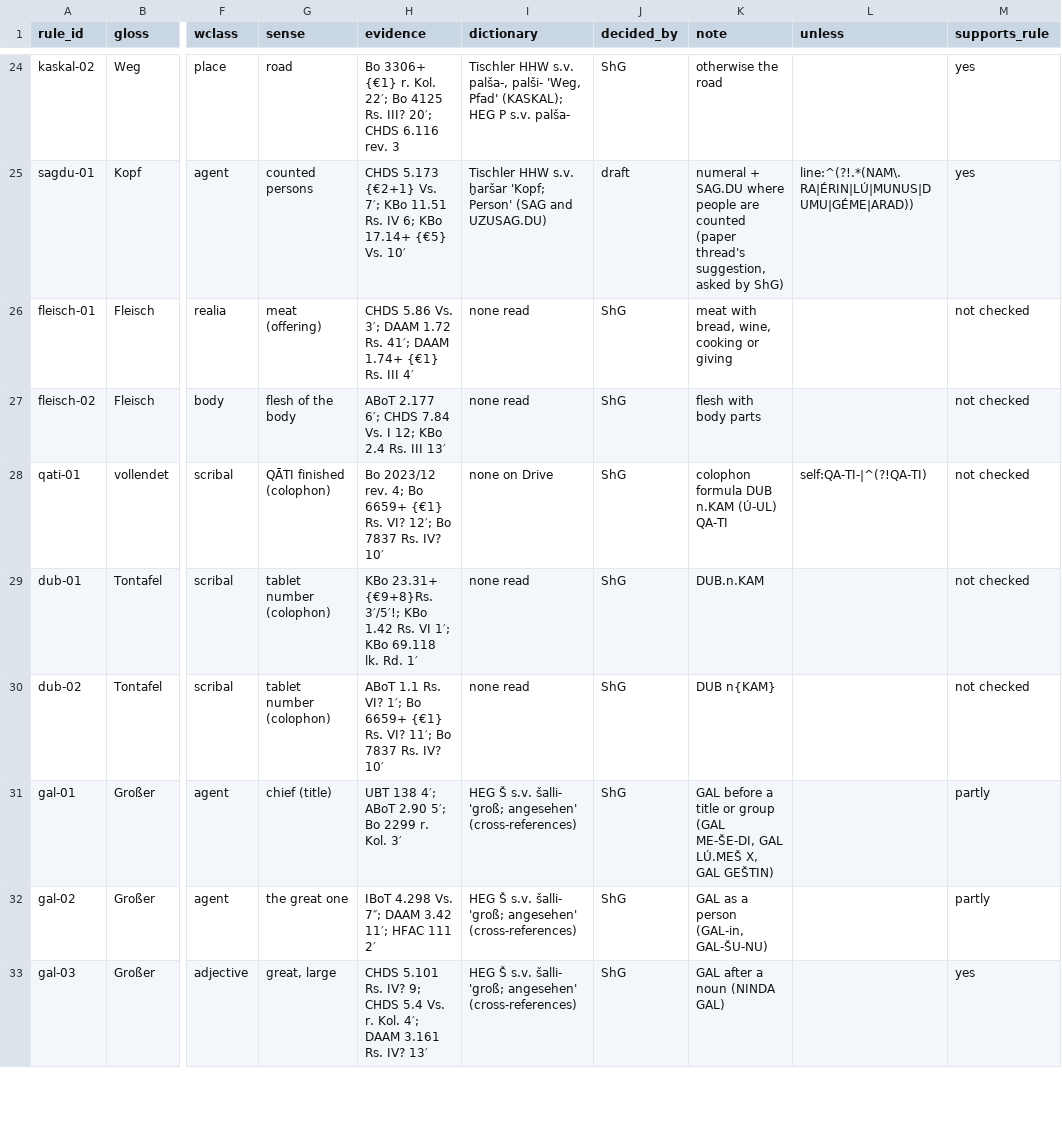
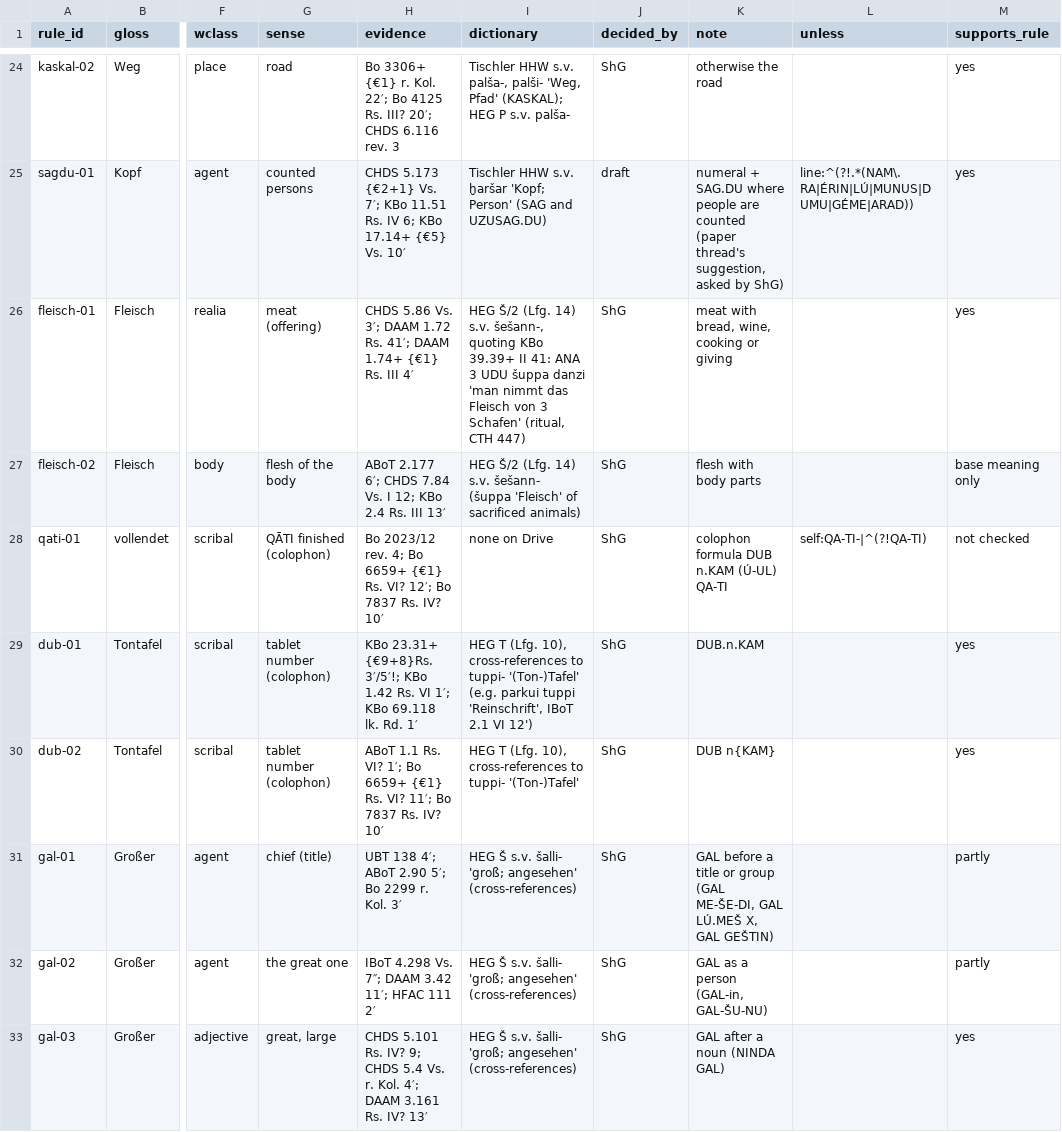
Before and after one commit to shaigordin/measuring-scribal-literacy, a CSV file: orphans/labels/sense_rules.csv, drawn as a sheet; only a part is shown, gaps mark what is left out; the diff names each change by its address in the sheet, - before the commit and + after, or states it on an @@ line.

```diff
--- a/orphans/labels/sense_rules.csv
+++ b/orphans/labels/sense_rules.csv
-I26 (dictionary): none read
+I26 (dictionary): HEG Š/2 (Lfg. 14) s.v. šešann-, quoting KBo 39.39+ II 41: ANA 3 UDU šuppa danzi 'man nimmt das Fleisch von 3 Schafen' (ritual, CTH 447)
-M26 (supports_rule): not checked
+M26 (supports_rule): yes
-I27 (dictionary): none read
+I27 (dictionary): HEG Š/2 (Lfg. 14) s.v. šešann- (šuppa 'Fleisch' of sacrificed animals)
-M27 (supports_rule): not checked
+M27 (supports_rule): base meaning only
-I29 (dictionary): none read
+I29 (dictionary): HEG T (Lfg. 10), cross-references to tuppi- '(Ton-)Tafel' (e.g. parkui tuppi 'Reinschrift', IBoT 2.1 VI 12')
-M29:M30 (supports_rule): not checked
+M29:M30 (supports_rule): yes
-I30 (dictionary): none read
+I30 (dictionary): HEG T (Lfg. 10), cross-references to tuppi- '(Ton-)Tafel'
```
